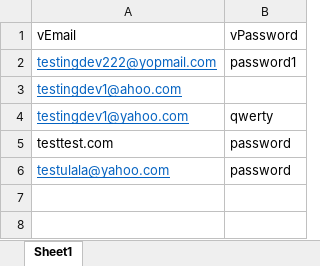
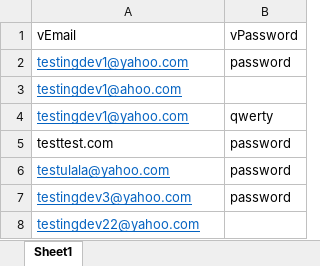
Before and after one commit to dzakyrifqiatha/CCN-Projects-Booking-Concierge, an Excel workbook: TestData_Login.xlsx, sheet Sheet1, drawn as a sheet; values as stored, in another font and other column widths than the file's, no borders; the diff names each change by its address in the sheet, - before the commit and + after, or states it on an @@ line.

```diff
--- a/TestData_Login.xlsx (sheet Sheet1)
+++ b/TestData_Login.xlsx (sheet Sheet1)
-A2 (vEmail): testingdev222@yopmail.com
+A2 (vEmail): testingdev1@yahoo.com
-B2 (vPassword): password1
+B2 (vPassword): password
+row 7: testingdev3@yahoo.com | password
+row 8: testingdev22@yahoo.com
```
Also changed, not shown: TestData_Booking.xlsx, 34 other files.
